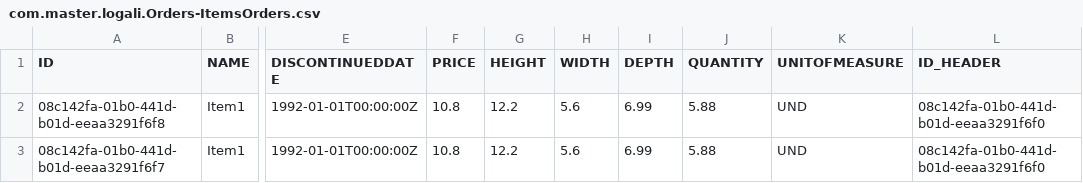
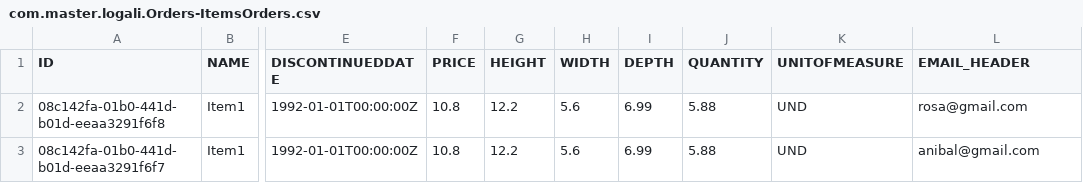
Before and after one commit to ricacodu/cap_logali, a CSV file: db/data/com.master.logali.Orders-ItemsOrders.csv, drawn as a sheet; only a part is shown, gaps mark what is left out; the diff names each change by its address in the sheet, - before the commit and + after, or states it on an @@ line.

```diff
--- a/db/data/com.master.logali.Orders-ItemsOrders.csv
+++ b/db/data/com.master.logali.Orders-ItemsOrders.csv
-L1: ID_HEADER
+L1: EMAIL_HEADER
-L2 (EMAIL_HEADER): 08c142fa-01b0-441d-b01d-eeaa3291f6f0
+L2 (EMAIL_HEADER): rosa@gmail.com
-L3 (EMAIL_HEADER): 08c142fa-01b0-441d-b01d-eeaa3291f6f0
+L3 (EMAIL_HEADER): anibal@gmail.com
```
Also changed, not shown: db/data/com.master.logali.Orders-HeadersOrders.csv, 4 other files.
